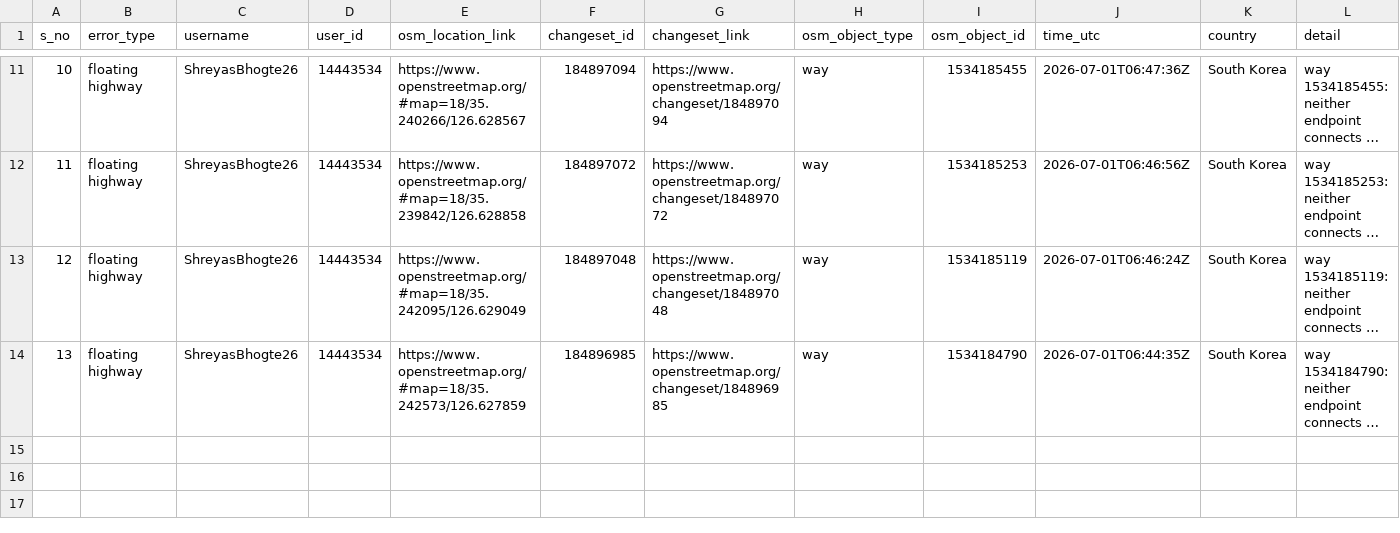
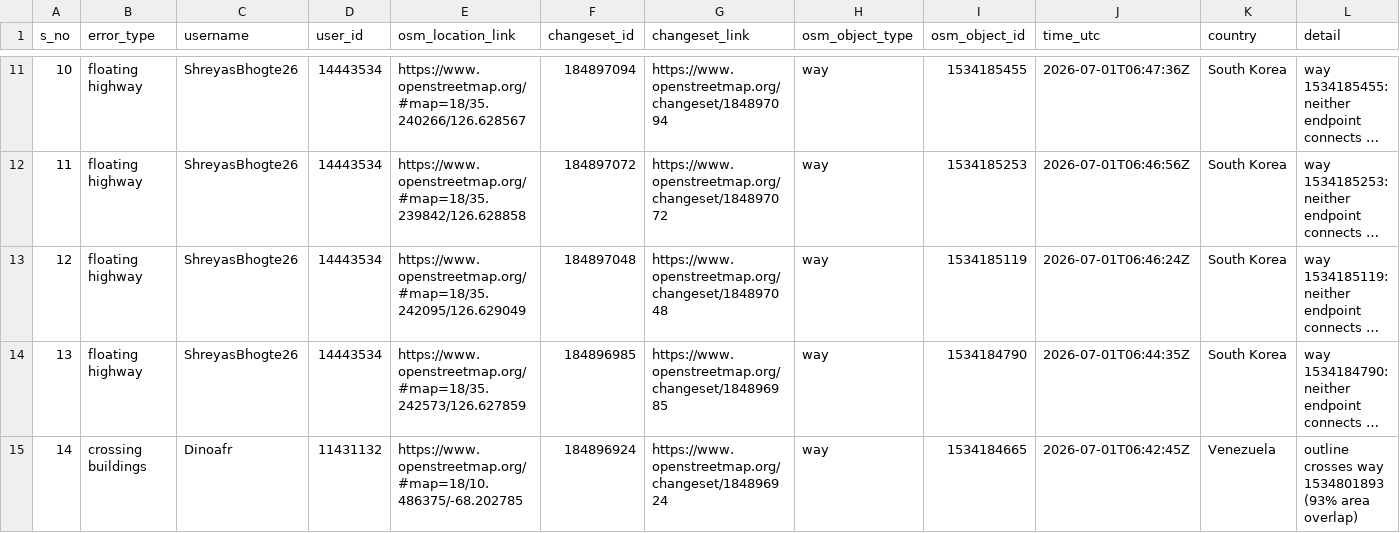
Before and after one commit to KingVik-Planet/OSM_QC_ttmappyhour, a CSV file: data/quality_check_1.csv, drawn as a sheet; only a part is shown, gaps mark what is left out; long unchanged cells end in …; rows hold the shown columns only; the diff names each change by its address in the sheet, - before the commit and + after, or states it on an @@ line.

```diff
--- a/data/quality_check_1.csv
+++ b/data/quality_check_1.csv
+row 15: 14 | crossing buildings | Dinoafr | 11431132 | https://www.openstreetmap.org/#map=18/10.486375/-68.202785 | 184896924 | https://www.openstreetmap.org/changeset/184896924 | way | 1534184665 | 2026-07-01T06:42:45Z | Venezuela | outline crosses way 1534801893 (93% area overlap)
```
Also changed, not shown: 3 other files.
